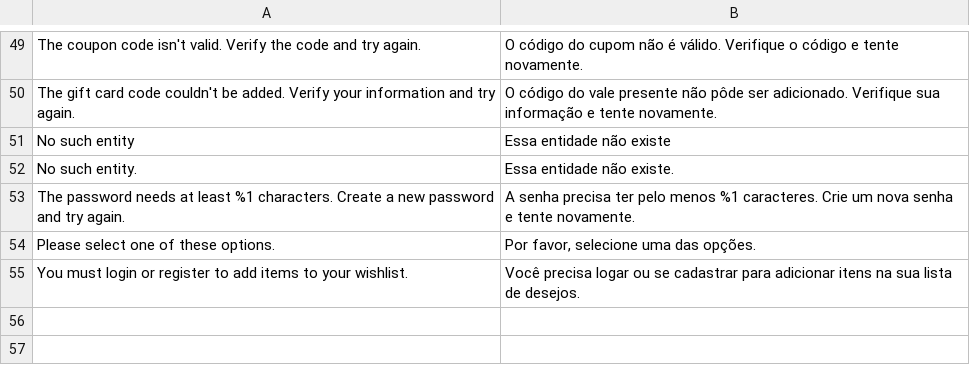
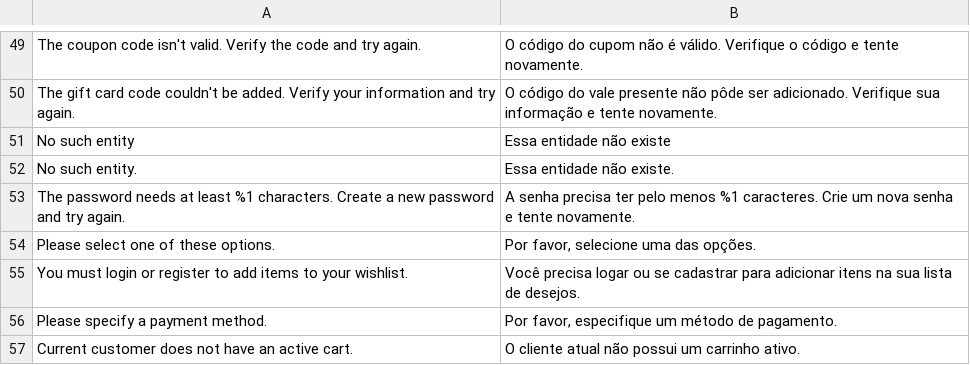
Before and after one commit to GDauer/magento2, a CSV file: app/design/frontend/digitalhub/theme-base/i18n/pt_BR.csv, drawn as a sheet; only a part is shown, gaps mark what is left out.

Commit message:
MDAI-236 One more translation added

```diff
--- a/app/design/frontend/digitalhub/theme-base/i18n/pt_BR.csv
+++ b/app/design/frontend/digitalhub/theme-base/i18n/pt_BR.csv
@@ -55 +55,3 @@
 "You must login or register to add items to your wishlist.","Você precisa logar ou se cadastrar para adicionar itens na sua lista de desejos."
+"Please specify a payment method.","Por favor, especifique um método de pagamento."
+"Current customer does not have an active cart.","O cliente atual não possui um carrinho ativo."
```
Also changed, not shown: app/design/frontend/digitalhub/theme-itatiaia-mobile/i18n/pt_BR.csv, app/design/frontend/digitalhub/theme-itatiaia/i18n/pt_BR.csv.
